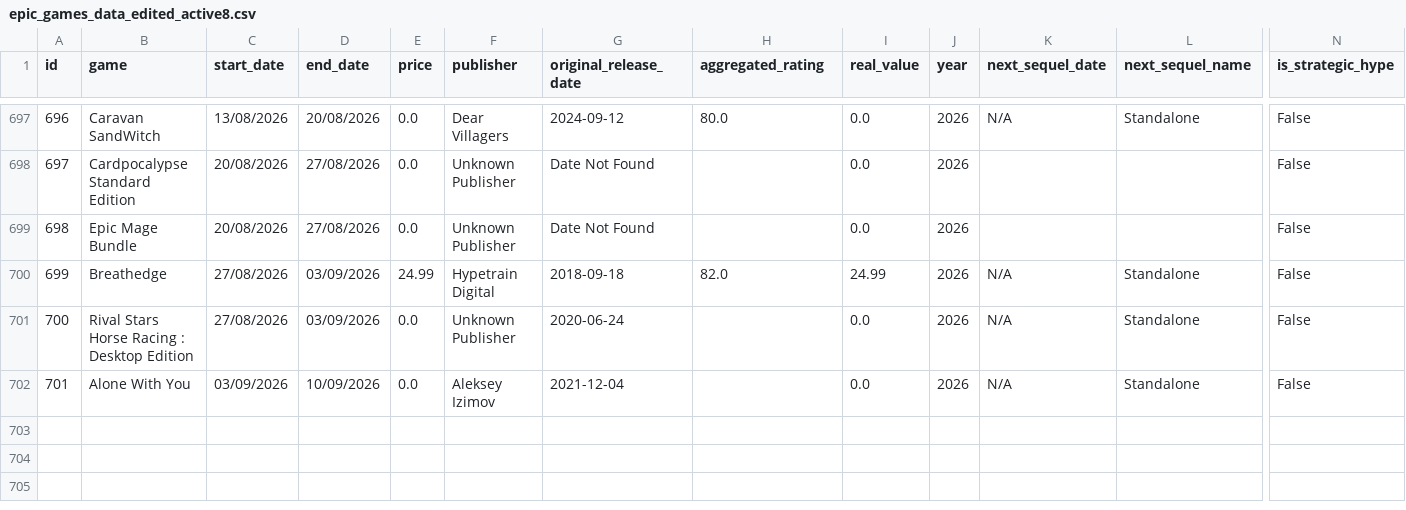
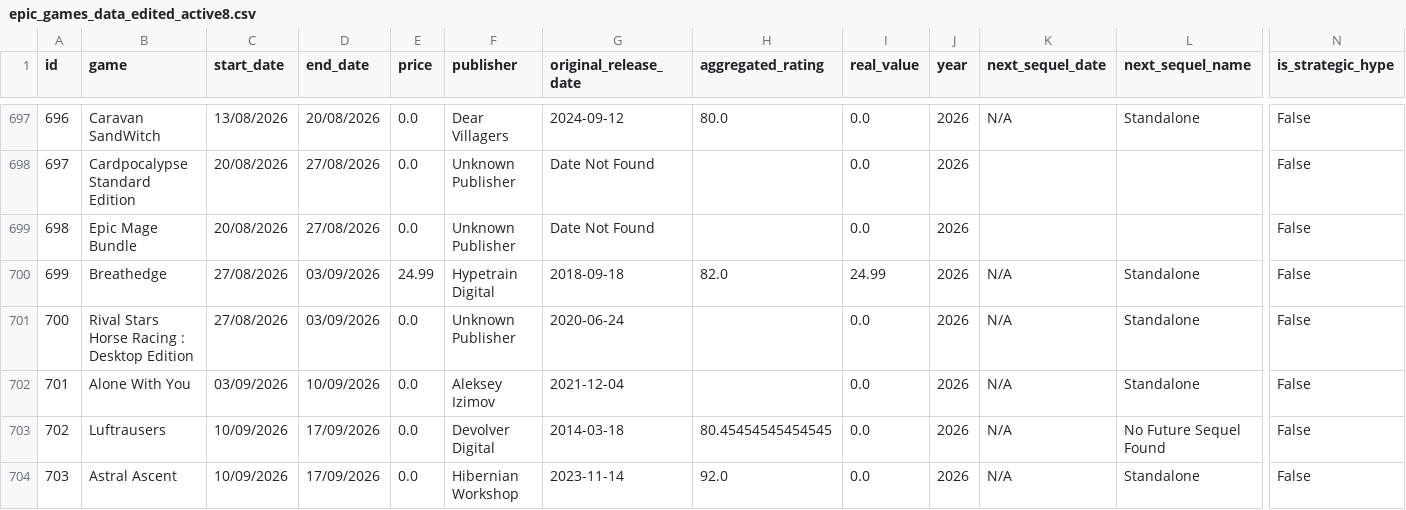
Before and after one commit to gabyferreira/epic-games-savings-analysis, a CSV file: data/epic_games_data_edited_active8.csv, drawn as a sheet; only a part is shown, gaps mark what is left out; rows hold the shown columns only; the diff names each change by its address in the sheet, - before the commit and + after, or states it on an @@ line.

```diff
--- a/data/epic_games_data_edited_active8.csv
+++ b/data/epic_games_data_edited_active8.csv
+row 703: 702 | Luftrausers | 10/09/2026 | 17/09/2026 | 0.0 | Devolver Digital | 2014-03-18 | 80.45454545454545 | 0.0 | 2026 | N/A | No Future Sequel Found | False
+row 704: 703 | Astral Ascent | 10/09/2026 | 17/09/2026 | 0.0 | Hibernian Workshop | 2023-11-14 | 92.0 | 0.0 | 2026 | N/A | Standalone | False
```
Also changed, not shown: 15 other files.
